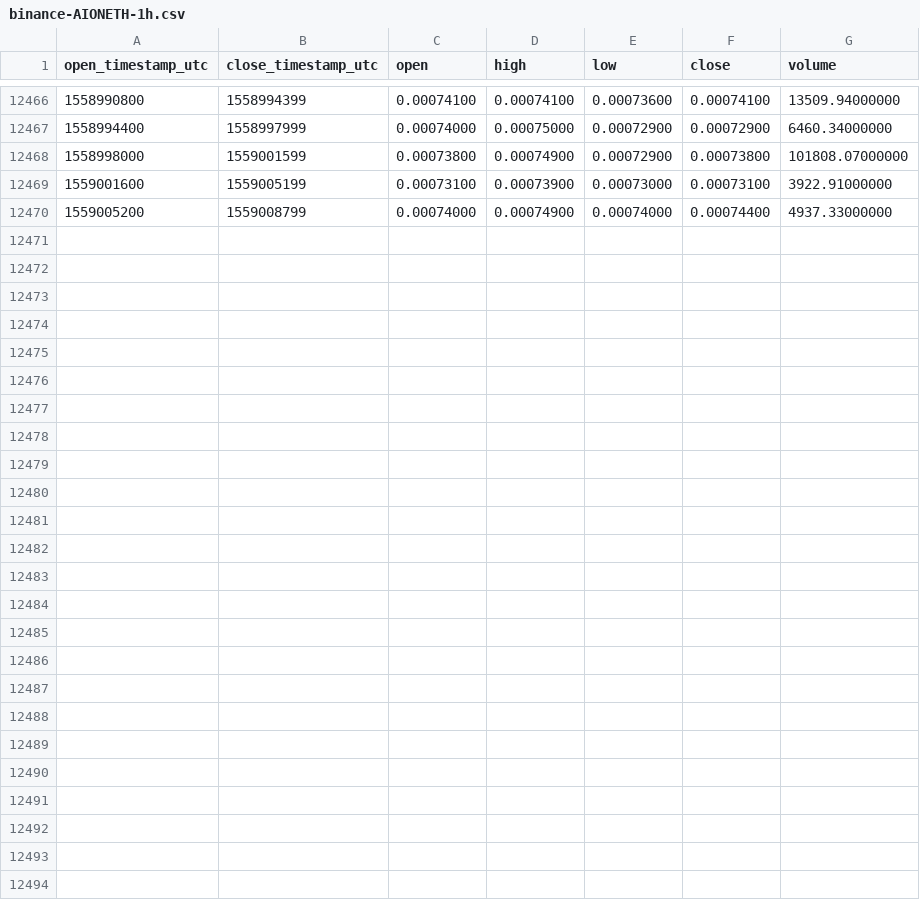
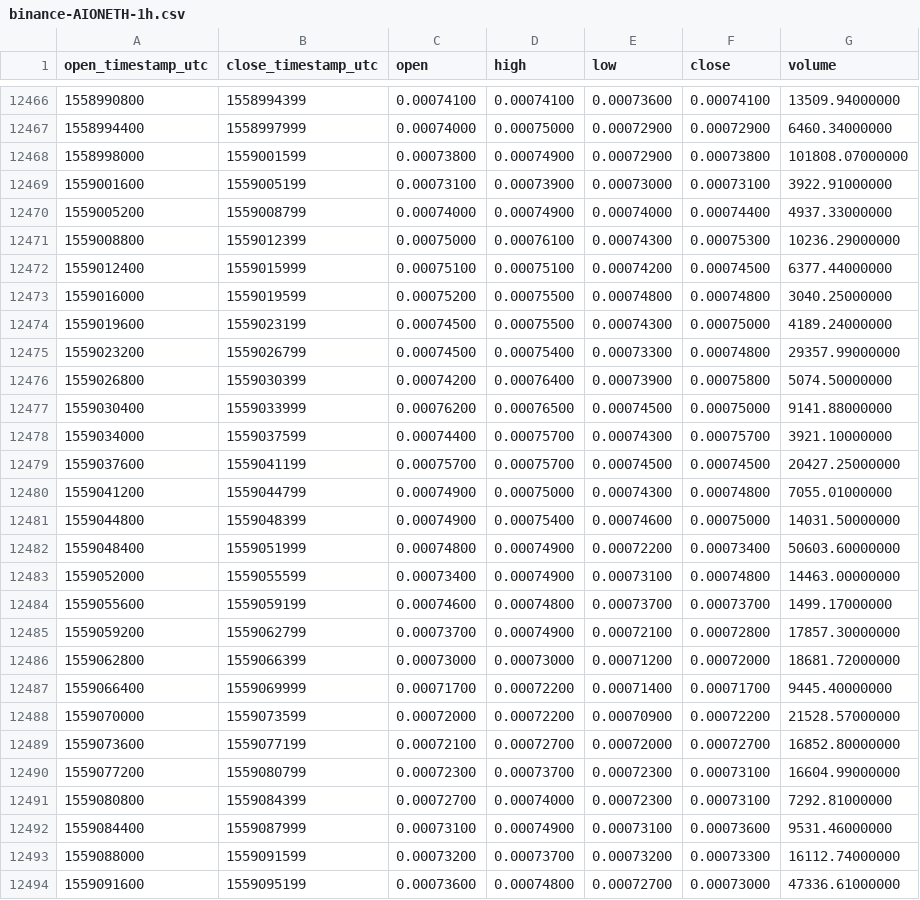
Before and after one commit to cryptobigbro/binance-AIONETH, a CSV file: binance-AIONETH-1h.csv, drawn as a sheet; only a part is shown, gaps mark what is left out.

Commit message:
Update OHLCV data.

```diff
--- a/binance-AIONETH-1h.csv
+++ b/binance-AIONETH-1h.csv
@@ -12470 +12470,25 @@ open_timestamp_utc,close_timestamp_utc,open,high,low,close,volume
 1559005200,1559008799,0.00074000,0.00074900,0.00074000,0.00074400,4937.33000000
+1559008800,1559012399,0.00075000,0.00076100,0.00074300,0.00075300,10236.29000000
+1559012400,1559015999,0.00075100,0.00075100,0.00074200,0.00074500,6377.44000000
+1559016000,1559019599,0.00075200,0.00075500,0.00074800,0.00074800,3040.25000000
+1559019600,1559023199,0.00074500,0.00075500,0.00074300,0.00075000,4189.24000000
+1559023200,1559026799,0.00074500,0.00075400,0.00073300,0.00074800,29357.99000000
+1559026800,1559030399,0.00074200,0.00076400,0.00073900,0.00075800,5074.50000000
+1559030400,1559033999,0.00076200,0.00076500,0.00074500,0.00075000,9141.88000000
+1559034000,1559037599,0.00074400,0.00075700,0.00074300,0.00075700,3921.10000000
+1559037600,1559041199,0.00075700,0.00075700,0.00074500,0.00074500,20427.25000000
+1559041200,1559044799,0.00074900,0.00075000,0.00074300,0.00074800,7055.01000000
+1559044800,1559048399,0.00074900,0.00075400,0.00074600,0.00075000,14031.50000000
+1559048400,1559051999,0.00074800,0.00074900,0.00072200,0.00073400,50603.60000000
+1559052000,1559055599,0.00073400,0.00074900,0.00073100,0.00074800,14463.00000000
+1559055600,1559059199,0.00074600,0.00074800,0.00073700,0.00073700,1499.17000000
+1559059200,1559062799,0.00073700,0.00074900,0.00072100,0.00072800,17857.30000000
+1559062800,1559066399,0.00073000,0.00073000,0.00071200,0.00072000,18681.72000000
+1559066400,1559069999,0.00071700,0.00072200,0.00071400,0.00071700,9445.40000000
+1559070000,1559073599,0.00072000,0.00072200,0.00070900,0.00072200,21528.57000000
+1559073600,1559077199,0.00072100,0.00072700,0.00072000,0.00072700,16852.80000000
+1559077200,1559080799,0.00072300,0.00073700,0.00072300,0.00073100,16604.99000000
+1559080800,1559084399,0.00072700,0.00074000,0.00072300,0.00073100,7292.81000000
+1559084400,1559087999,0.00073100,0.00074900,0.00073100,0.00073600,9531.46000000
+1559088000,1559091599,0.00073200,0.00073700,0.00073200,0.00073300,16112.74000000
+1559091600,1559095199,0.00073600,0.00074800,0.00072700,0.00073000,47336.61000000
```
Also changed, not shown: binance-AIONETH-1d.csv.
